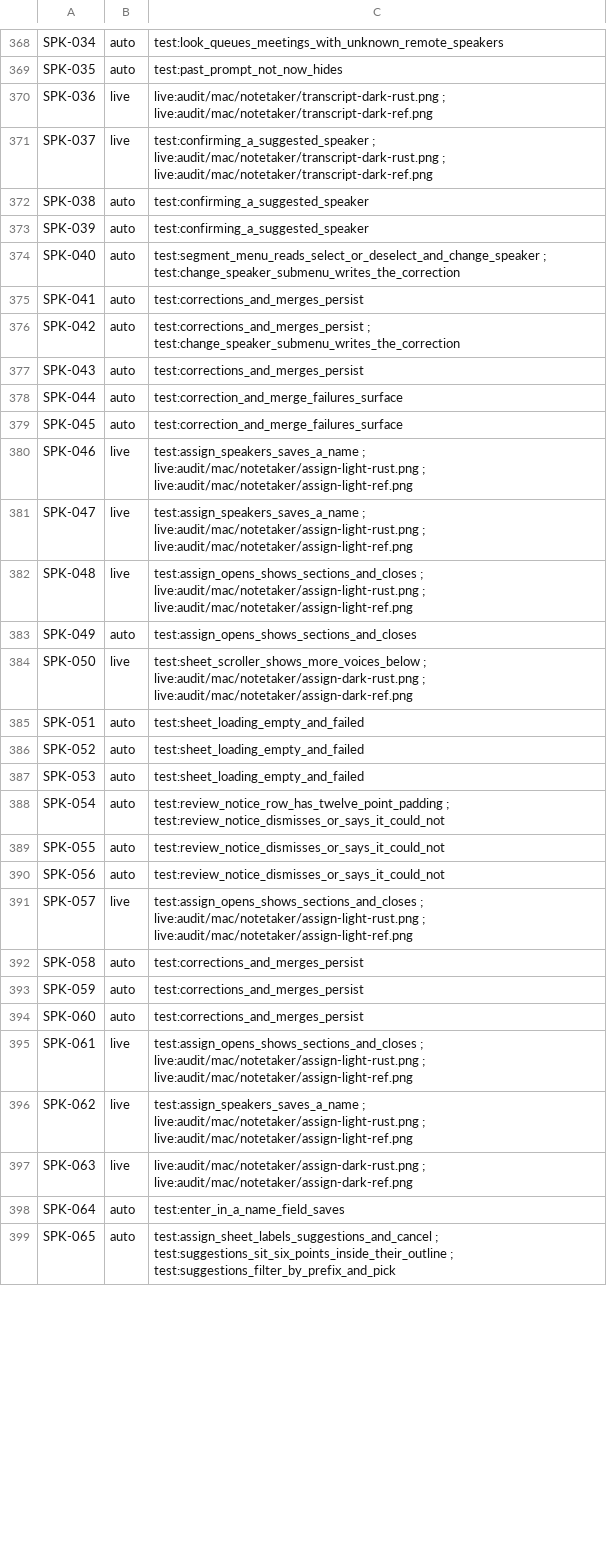
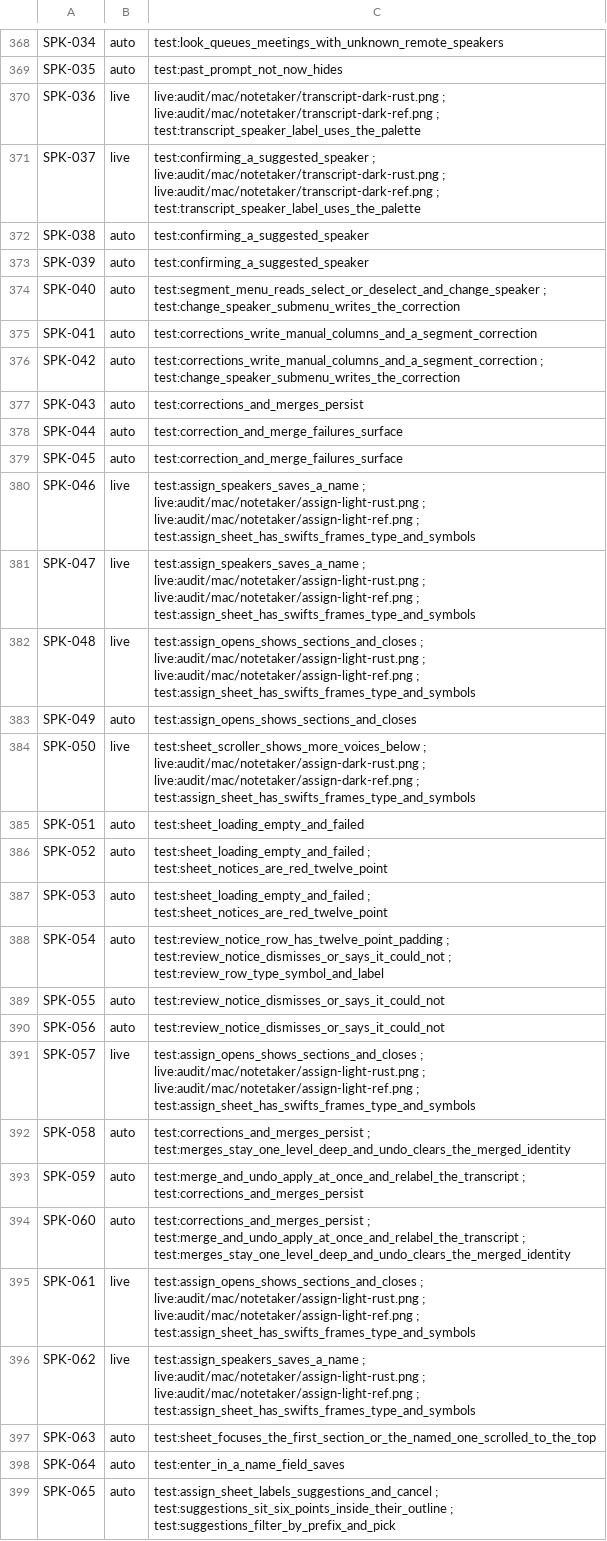
Before and after one commit to brunovskyoliver/local_flow, a TSV file: specs/024-gpui-desktop-views/inventory/status/05.tsv, drawn as a sheet; only a part is shown, gaps mark what is left out; the diff covers the shown part only.

```diff
--- a/specs/024-gpui-desktop-views/inventory/status/05.tsv
+++ b/specs/024-gpui-desktop-views/inventory/status/05.tsv
@@ -369,4 +369,4 @@ SPK-034	auto	test:look_queues_meetings_with_unknown_remote_speakers
 SPK-035	auto	test:past_prompt_not_now_hides
-SPK-036	live	live:audit/mac/notetaker/transcript-dark-rust.png ; live:audit/mac/notetaker/transcript-dark-ref.png
-SPK-037	live	test:confirming_a_suggested_speaker ; live:audit/mac/notetaker/transcript-dark-rust.png ; live:audit/mac/notetaker/transcript-dark-ref.png
+SPK-036	live	live:audit/mac/notetaker/transcript-dark-rust.png ; live:audit/mac/notetaker/transcript-dark-ref.png ; test:transcript_speaker_label_uses_the_palette
+SPK-037	live	test:confirming_a_suggested_speaker ; live:audit/mac/notetaker/transcript-dark-rust.png ; live:audit/mac/notetaker/transcript-dark-ref.png ; test:transcript_speaker_label_uses_the_palette
 SPK-038	auto	test:confirming_a_suggested_speaker
@@ -374,4 +374,4 @@ SPK-039	auto	test:confirming_a_suggested_speaker
 SPK-040	auto	test:segment_menu_reads_select_or_deselect_and_change_speaker ; test:change_speaker_submenu_writes_the_correction
-SPK-041	auto	test:corrections_and_merges_persist
-SPK-042	auto	test:corrections_and_merges_persist ; test:change_speaker_submenu_writes_the_correction
+SPK-041	auto	test:corrections_write_manual_columns_and_a_segment_correction
+SPK-042	auto	test:corrections_write_manual_columns_and_a_segment_correction ; test:change_speaker_submenu_writes_the_correction
 SPK-043	auto	test:corrections_and_merges_persist
@@ -379,20 +379,20 @@ SPK-044	auto	test:correction_and_merge_failures_surface
 SPK-045	auto	test:correction_and_merge_failures_surface
-SPK-046	live	test:assign_speakers_saves_a_name ; live:audit/mac/notetaker/assign-light-rust.png ; live:audit/mac/notetaker/assign-light-ref.png
-SPK-047	live	test:assign_speakers_saves_a_name ; live:audit/mac/notetaker/assign-light-rust.png ; live:audit/mac/notetaker/assign-light-ref.png
-SPK-048	live	test:assign_opens_shows_sections_and_closes ; live:audit/mac/notetaker/assign-light-rust.png ; live:audit/mac/notetaker/assign-light-ref.png
+SPK-046	live	test:assign_speakers_saves_a_name ; live:audit/mac/notetaker/assign-light-rust.png ; live:audit/mac/notetaker/assign-light-ref.png ; test:assign_sheet_has_swifts_frames_type_and_symbols
+SPK-047	live	test:assign_speakers_saves_a_name ; live:audit/mac/notetaker/assign-light-rust.png ; live:audit/mac/notetaker/assign-light-ref.png ; test:assign_sheet_has_swifts_frames_type_and_symbols
+SPK-048	live	test:assign_opens_shows_sections_and_closes ; live:audit/mac/notetaker/assign-light-rust.png ; live:audit/mac/notetaker/assign-light-ref.png ; test:assign_sheet_has_swifts_frames_type_and_symbols
 SPK-049	auto	test:assign_opens_shows_sections_and_closes
-SPK-050	live	test:sheet_scroller_shows_more_voices_below ; live:audit/mac/notetaker/assign-dark-rust.png ; live:audit/mac/notetaker/assign-dark-ref.png
+SPK-050	live	test:sheet_scroller_shows_more_voices_below ; live:audit/mac/notetaker/assign-dark-rust.png ; live:audit/mac/notetaker/assign-dark-ref.png ; test:assign_sheet_has_swifts_frames_type_and_symbols
 SPK-051	auto	test:sheet_loading_empty_and_failed
-SPK-052	auto	test:sheet_loading_empty_and_failed
-SPK-053	auto	test:sheet_loading_empty_and_failed
-SPK-054	auto	test:review_notice_row_has_twelve_point_padding ; test:review_notice_dismisses_or_says_it_could_not
+SPK-052	auto	test:sheet_loading_empty_and_failed ; test:sheet_notices_are_red_twelve_point
+SPK-053	auto	test:sheet_loading_empty_and_failed ; test:sheet_notices_are_red_twelve_point
+SPK-054	auto	test:review_notice_row_has_twelve_point_padding ; test:review_notice_dismisses_or_says_it_could_not ; test:review_row_type_symbol_and_label
 SPK-055	auto	test:review_notice_dismisses_or_says_it_could_not
 SPK-056	auto	test:review_notice_dismisses_or_says_it_could_not
-SPK-057	live	test:assign_opens_shows_sections_and_closes ; live:audit/mac/notetaker/assign-light-rust.png ; live:audit/mac/notetaker/assign-light-ref.png
-SPK-058	auto	test:corrections_and_merges_persist
-SPK-059	auto	test:corrections_and_merges_persist
-SPK-060	auto	test:corrections_and_merges_persist
-SPK-061	live	test:assign_opens_shows_sections_and_closes ; live:audit/mac/notetaker/assign-light-rust.png ; live:audit/mac/notetaker/assign-light-ref.png
-SPK-062	live	test:assign_speakers_saves_a_name ; live:audit/mac/notetaker/assign-light-rust.png ; live:audit/mac/notetaker/assign-light-ref.png
-SPK-063	live	live:audit/mac/notetaker/assign-dark-rust.png ; live:audit/mac/notetaker/assign-dark-ref.png
+SPK-057	live	test:assign_opens_shows_sections_and_closes ; live:audit/mac/notetaker/assign-light-rust.png ; live:audit/mac/notetaker/assign-light-ref.png ; test:assign_sheet_has_swifts_frames_type_and_symbols
+SPK-058	auto	test:corrections_and_merges_persist ; test:merges_stay_one_level_deep_and_undo_clears_the_merged_identity
+SPK-059	auto	test:merge_and_undo_apply_at_once_and_relabel_the_transcript ; test:corrections_and_merges_persist
+SPK-060	auto	test:corrections_and_merges_persist ; test:merge_and_undo_apply_at_once_and_relabel_the_transcript ; test:merges_stay_one_level_deep_and_undo_clears_the_merged_identity
+SPK-061	live	test:assign_opens_shows_sections_and_closes ; live:audit/mac/notetaker/assign-light-rust.png ; live:audit/mac/notetaker/assign-light-ref.png ; test:assign_sheet_has_swifts_frames_type_and_symbols
+SPK-062	live	test:assign_speakers_saves_a_name ; live:audit/mac/notetaker/assign-light-rust.png ; live:audit/mac/notetaker/assign-light-ref.png ; test:assign_sheet_has_swifts_frames_type_and_symbols
+SPK-063	auto	test:sheet_focuses_the_first_section_or_the_named_one_scrolled_to_the_top
 SPK-064	auto	test:enter_in_a_name_field_saves
```
Also changed, not shown: 33 edited cells elsewhere in this file, 5 other files.
